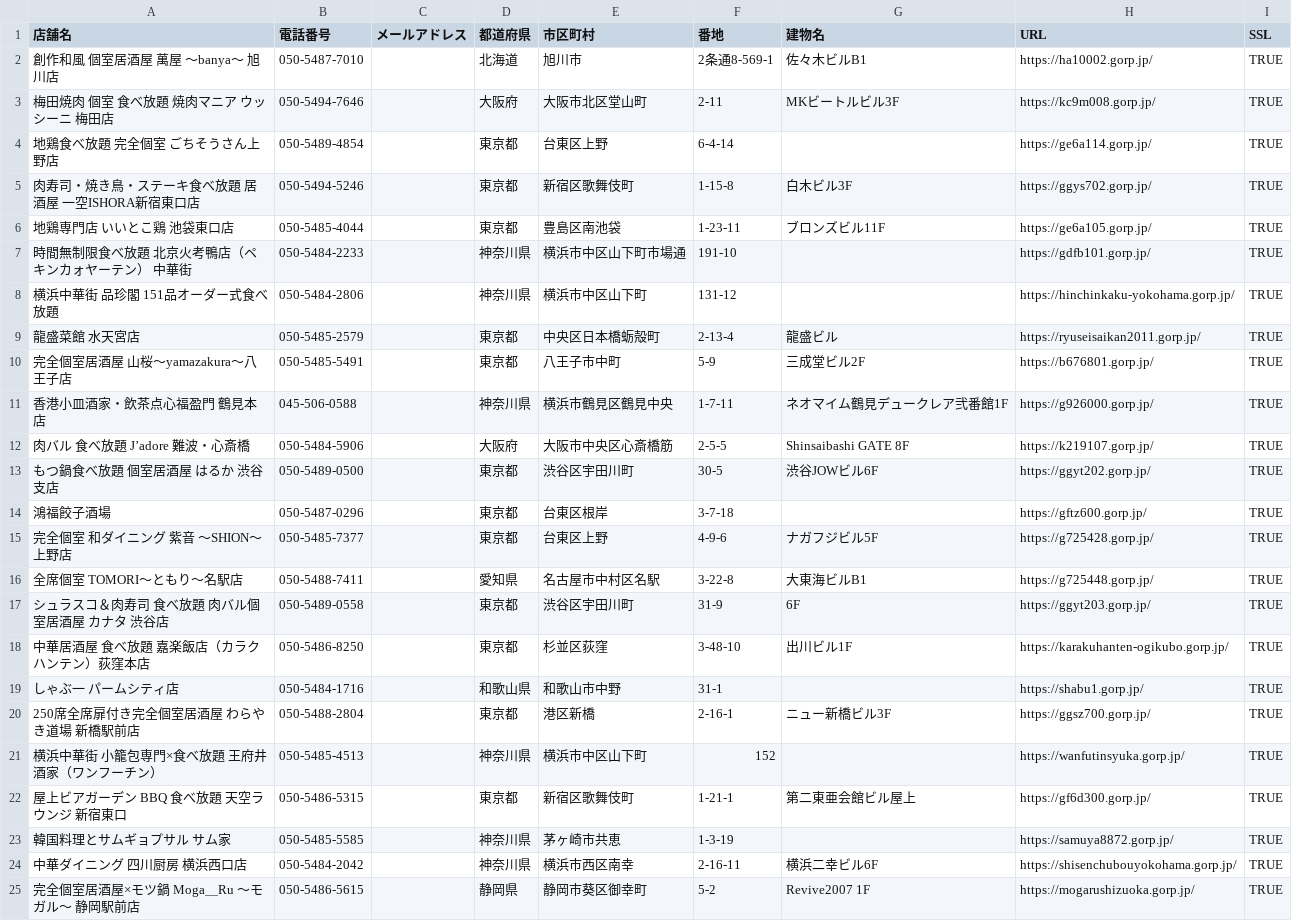
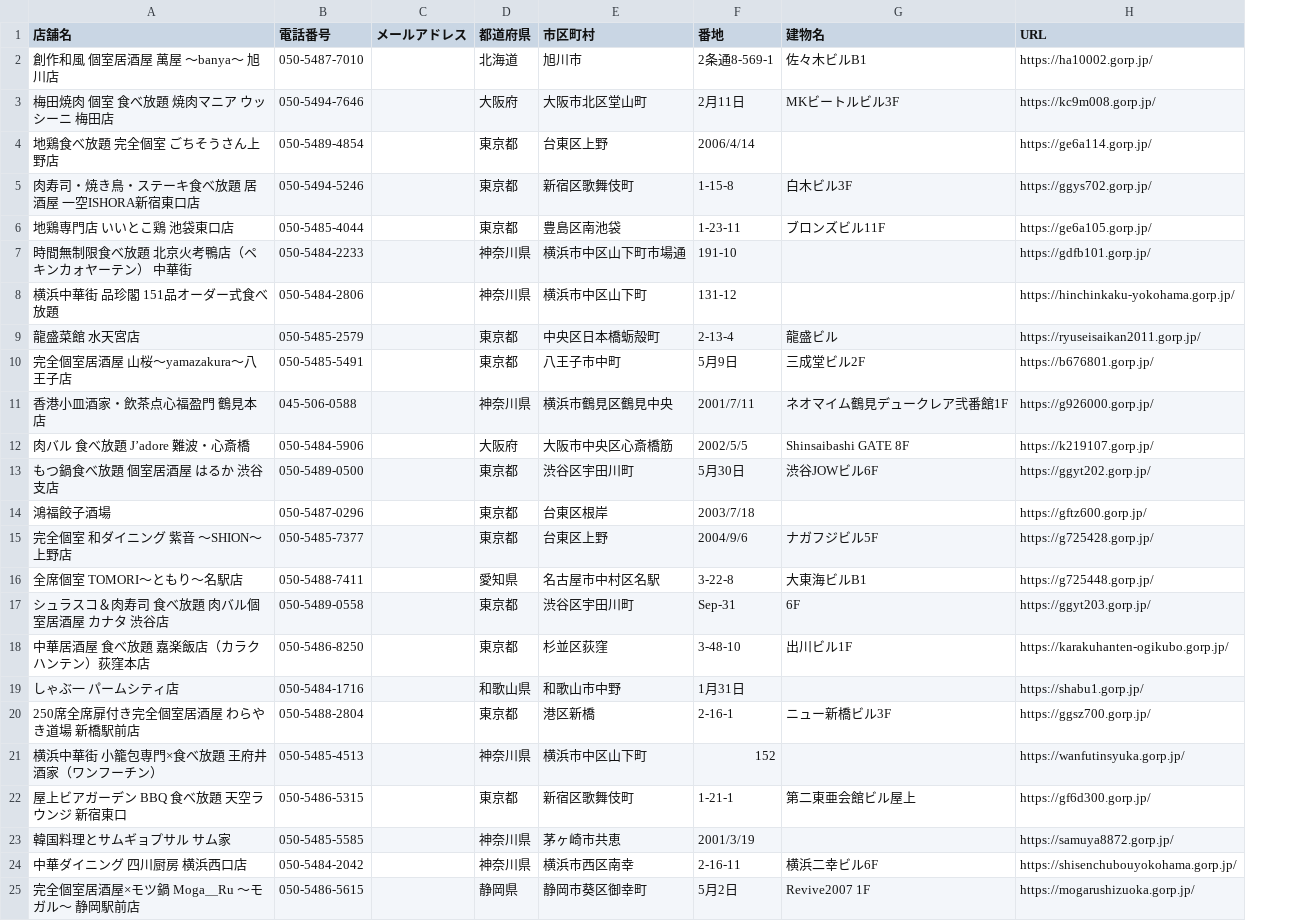
Before and after one commit to Final-Answer0000/Exercise_for_Pool, a CSV file: python/ex1_web-scraping/sample.csv, drawn as a sheet; the diff names each change by its address in the sheet, - before the commit and + after, or states it on an @@ line.

```diff
--- a/python/ex1_web-scraping/sample.csv
+++ b/python/ex1_web-scraping/sample.csv
-column I (SSL), rows 2-25: all TRUE
-F3 (番地): 2-11
+F3 (番地): 2月11日
-F4 (番地): 6-4-14
+F4 (番地): 2006/4/14
-F10 (番地): 5-9
+F10 (番地): 5月9日
-F11 (番地): 1-7-11
+F11 (番地): 2001/7/11
-F12 (番地): 2-5-5
+F12 (番地): 2002/5/5
-F13 (番地): 30-5
+F13 (番地): 5月30日
-F14 (番地): 3-7-18
+F14 (番地): 2003/7/18
-F15 (番地): 4-9-6
+F15 (番地): 2004/9/6
-F17 (番地): 31-9
+F17 (番地): Sep-31
-F19 (番地): 31-1
+F19 (番地): 1月31日
-F23 (番地): 1-3-19
+F23 (番地): 2001/3/19
-F25 (番地): 5-2
+F25 (番地): 5月2日
```
Also changed, not shown: 1 other file.
